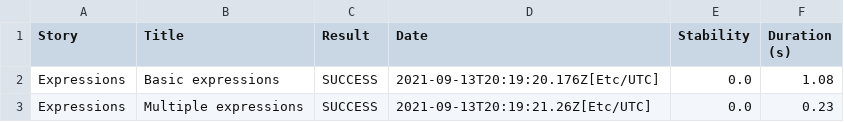
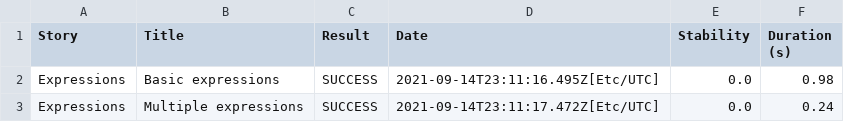
Before and after one commit to serenity-js/serenity-js-cucumber-template, a CSV file: 01f5288b80adbd3af52a8ed68a4a616d3164f750229f80da1ef344382d948835.csv, drawn as a sheet.

```diff
--- a/01f5288b80adbd3af52a8ed68a4a616d3164f750229f80da1ef344382d948835.csv
+++ b/01f5288b80adbd3af52a8ed68a4a616d3164f750229f80da1ef344382d948835.csv
@@ -1,3 +1,3 @@
 "Story","Title","Result","Date","Stability","Duration (s)"
-"Expressions","Basic expressions","SUCCESS","2021-09-13T20:19:20.176Z[Etc/UTC]","0.0","1.08"
-"Expressions","Multiple expressions","SUCCESS","2021-09-13T20:19:21.26Z[Etc/UTC]","0.0","0.23"
+"Expressions","Basic expressions","SUCCESS","2021-09-14T23:11:16.495Z[Etc/UTC]","0.0","0.98"
+"Expressions","Multiple expressions","SUCCESS","2021-09-14T23:11:17.472Z[Etc/UTC]","0.0","0.24"
```
Also changed, not shown: 22f6b6e33a324b2b6355cbfb7a43c12441832db6dbe6cf726e99047f96b920ba.csv, 932bc7f9cd374807b091e3236049b2034e0d4131287f44c181fcbb3ff102531d.csv, 18 other files.
